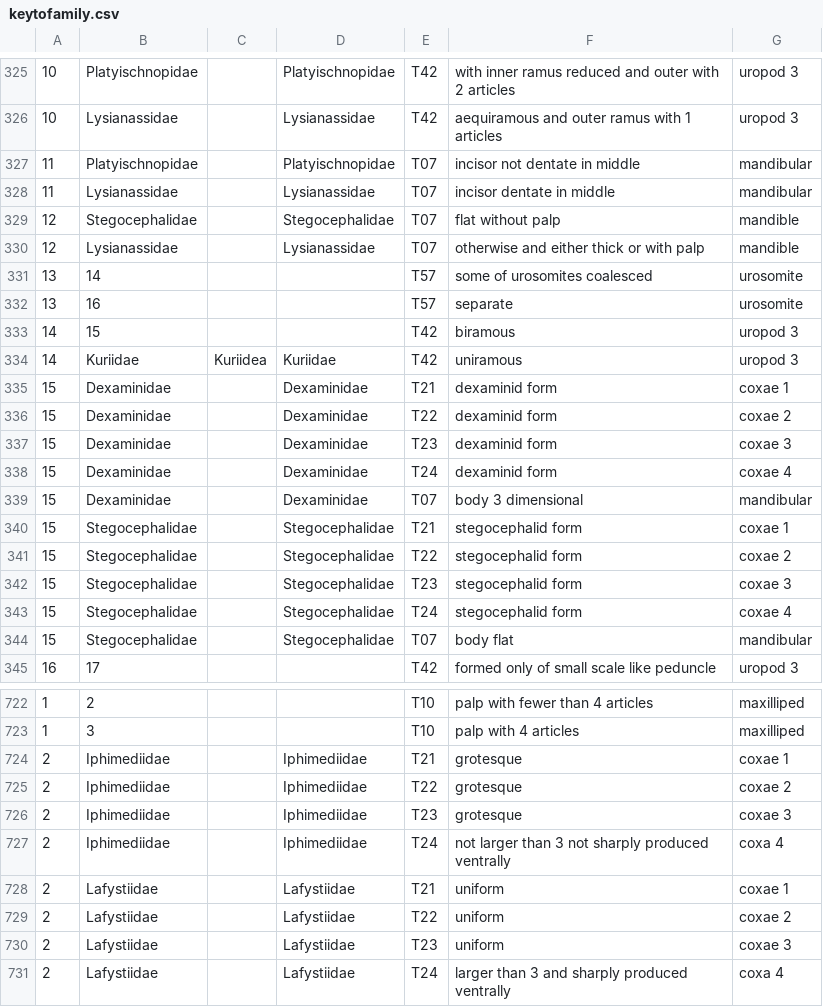
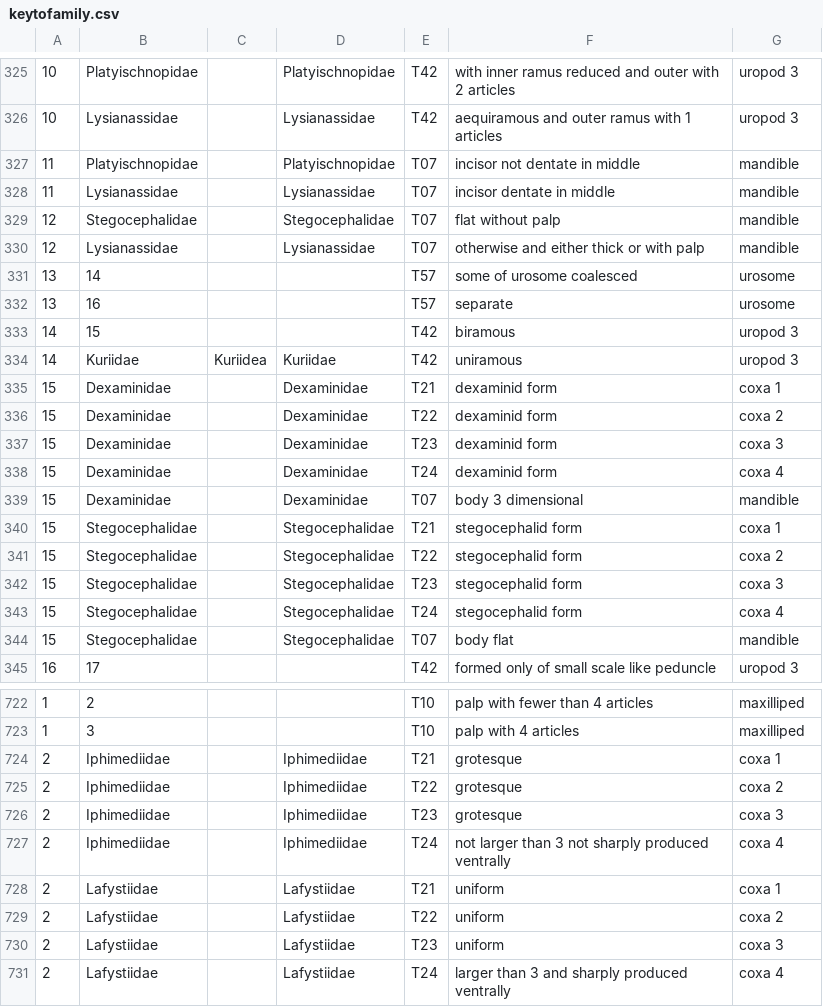
Before and after one commit to fccigarettes-ui/Gammaridae, a CSV file: keytofamily.csv, drawn as a sheet; only a part is shown, gaps mark what is left out; the diff covers the shown part only; the diff names each change by its address in the sheet, - before the commit and + after, or states it on an @@ line.

```diff
--- a/keytofamily.csv
+++ b/keytofamily.csv
-G327:G328: mandibular
+G327:G328: mandible
-F331: some of urosomites coalesced
+F331: some of urosome coalesced
-G331:G332: urosomite
+G331:G332: urosome
-G335: coxae 1
+G335: coxa 1
-G336: coxae 2
+G336: coxa 2
-G337: coxae 3
+G337: coxa 3
-G338: coxae 4
+G338: coxa 4
-G339: mandibular
+G339: mandible
-G340: coxae 1
+G340: coxa 1
-G341: coxae 2
+G341: coxa 2
-G342: coxae 3
+G342: coxa 3
-G343: coxae 4
+G343: coxa 4
-G344: mandibular
+G344: mandible
-G724: coxae 1
+G724: coxa 1
-G725: coxae 2
+G725: coxa 2
-G726: coxae 3
+G726: coxa 3
-G728: coxae 1
+G728: coxa 1
-G729: coxae 2
+G729: coxa 2
-G730: coxae 3
+G730: coxa 3
```
Also changed, not shown: 140 edited cells elsewhere in this file, 1 other file.
